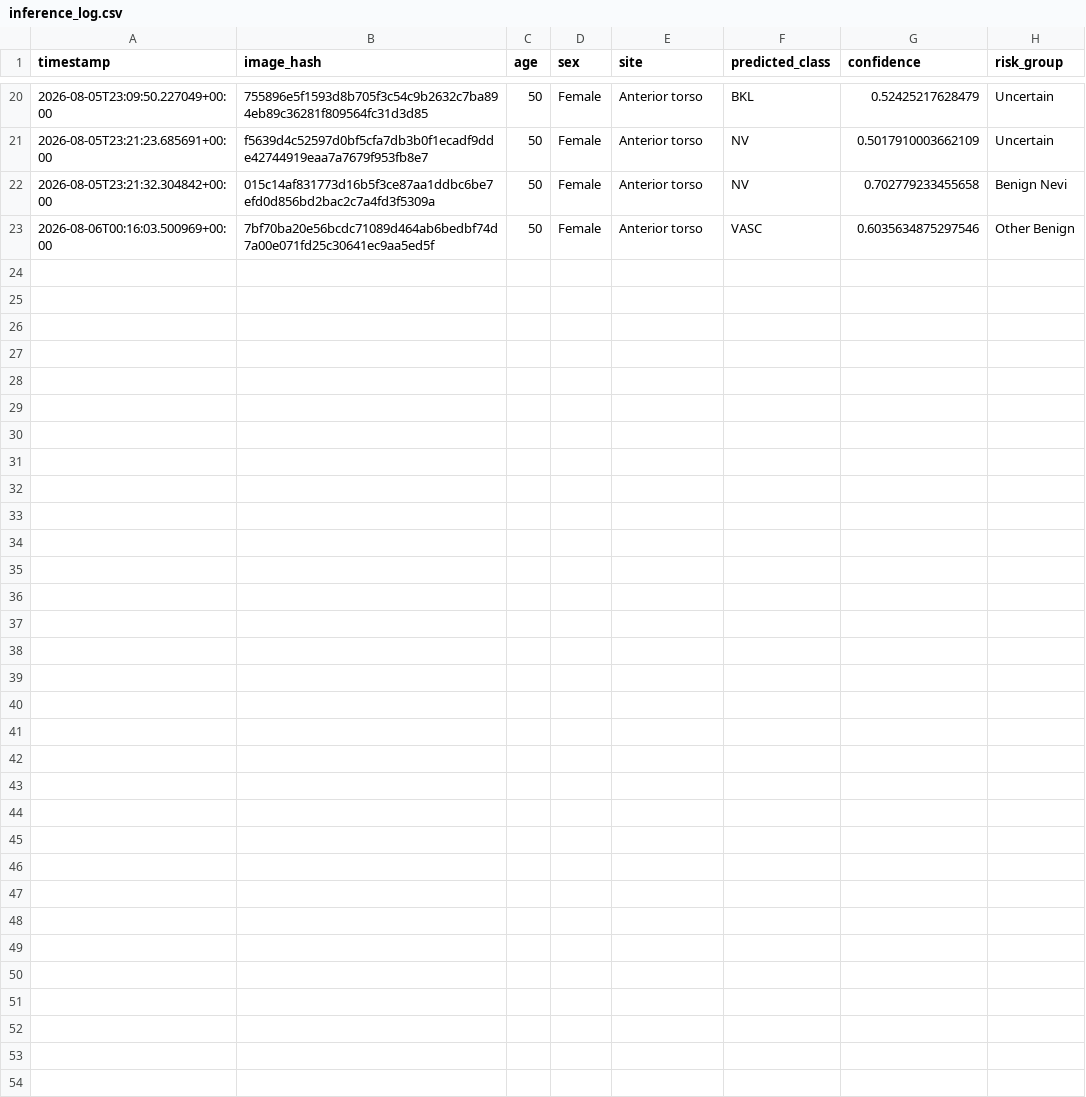
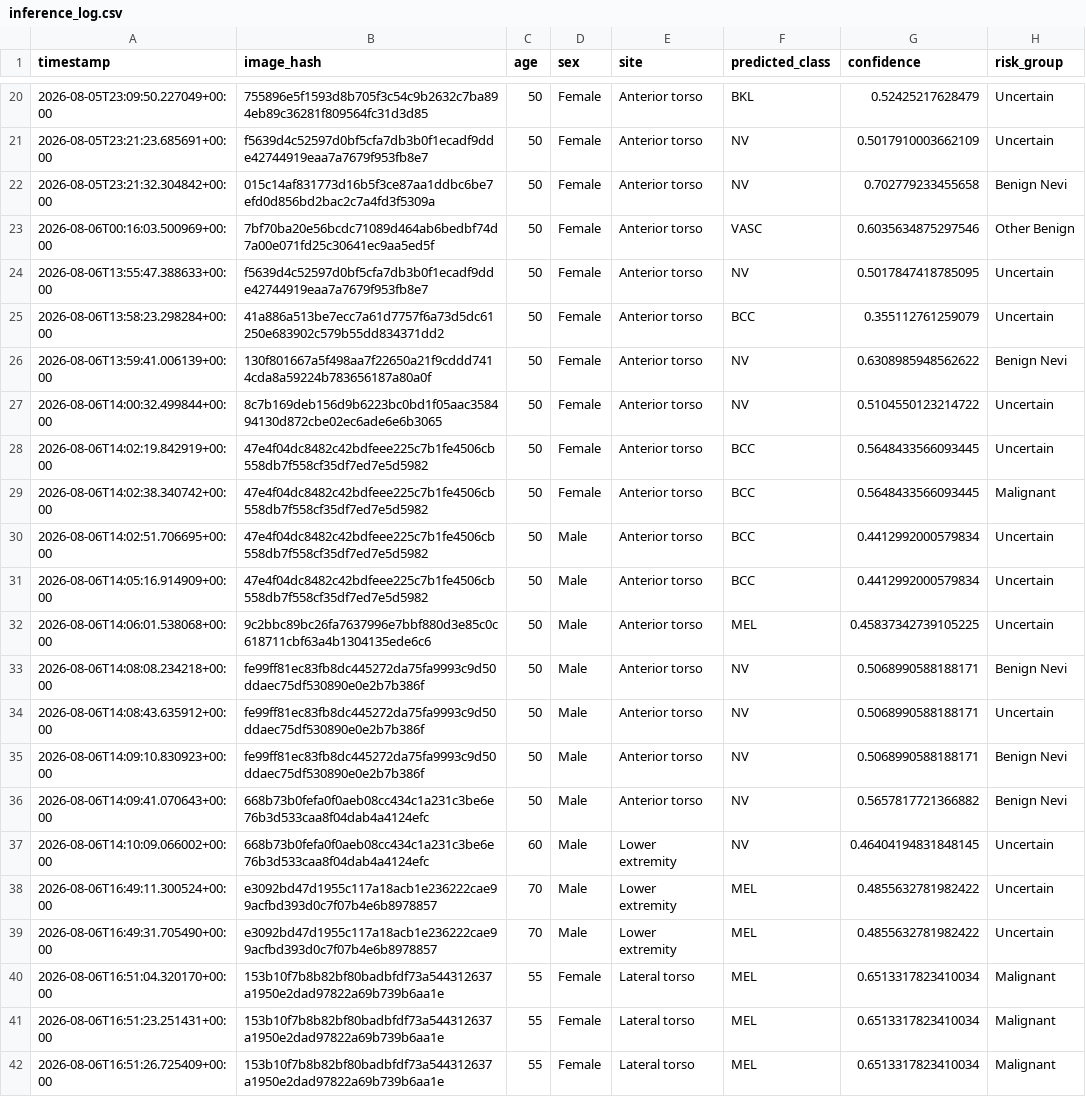
Before and after one commit to Dev-Toido/DermaScan-AI-All-versions, a CSV file: v4/backend/inference_log.csv, drawn as a sheet; only a part is shown, gaps mark what is left out; the diff names each change by its address in the sheet, - before the commit and + after, or states it on an @@ line.

Commit message:
chore: update inference log with new patient records

```diff
--- a/v4/backend/inference_log.csv
+++ b/v4/backend/inference_log.csv
+row 24: 2026-08-06T13:55:47.388633+00:00 | f5639d4c52597d0bf5cfa7db3b0f1ecadf9dde42744919eaa7a7679f953fb8e7 | 50 | Female | Anterior torso | NV | 0.5017847418785095 | Uncertain
+row 25: 2026-08-06T13:58:23.298284+00:00 | 41a886a513be7ecc7a61d7757f6a73d5dc61250e683902c579b55dd834371dd2 | 50 | Female | Anterior torso | BCC | 0.355112761259079 | Uncertain
+row 26: 2026-08-06T13:59:41.006139+00:00 | 130f801667a5f498aa7f22650a21f9cddd7414cda8a59224b783656187a80a0f | 50 | Female | Anterior torso | NV | 0.6308985948562622 | Benign Nevi
+row 27: 2026-08-06T14:00:32.499844+00:00 | 8c7b169deb156d9b6223bc0bd1f05aac358494130d872cbe02ec6ade6e6b3065 | 50 | Female | Anterior torso | NV | 0.5104550123214722 | Uncertain
+row 28: 2026-08-06T14:02:19.842919+00:00 | 47e4f04dc8482c42bdfeee225c7b1fe4506cb558db7f558cf35df7ed7e5d5982 | 50 | Female | Anterior torso | BCC | 0.5648433566093445 | Uncertain
+row 29: 2026-08-06T14:02:38.340742+00:00 | 47e4f04dc8482c42bdfeee225c7b1fe4506cb558db7f558cf35df7ed7e5d5982 | 50 | Female | Anterior torso | BCC | 0.5648433566093445 | Malignant
+row 30: 2026-08-06T14:02:51.706695+00:00 | 47e4f04dc8482c42bdfeee225c7b1fe4506cb558db7f558cf35df7ed7e5d5982 | 50 | Male | Anterior torso | BCC | 0.4412992000579834 | Uncertain
+row 31: 2026-08-06T14:05:16.914909+00:00 | 47e4f04dc8482c42bdfeee225c7b1fe4506cb558db7f558cf35df7ed7e5d5982 | 50 | Male | Anterior torso | BCC | 0.4412992000579834 | Uncertain
+row 32: 2026-08-06T14:06:01.538068+00:00 | 9c2bbc89bc26fa7637996e7bbf880d3e85c0c618711cbf63a4b1304135ede6c6 | 50 | Male | Anterior torso | MEL | 0.45837342739105225 | Uncertain
+row 33: 2026-08-06T14:08:08.234218+00:00 | fe99ff81ec83fb8dc445272da75fa9993c9d50ddaec75df530890e0e2b7b386f | 50 | Male | Anterior torso | NV | 0.5068990588188171 | Benign Nevi
+row 34: 2026-08-06T14:08:43.635912+00:00 | fe99ff81ec83fb8dc445272da75fa9993c9d50ddaec75df530890e0e2b7b386f | 50 | Male | Anterior torso | NV | 0.5068990588188171 | Uncertain
+row 35: 2026-08-06T14:09:10.830923+00:00 | fe99ff81ec83fb8dc445272da75fa9993c9d50ddaec75df530890e0e2b7b386f | 50 | Male | Anterior torso | NV | 0.5068990588188171 | Benign Nevi
+row 36: 2026-08-06T14:09:41.070643+00:00 | 668b73b0fefa0f0aeb08cc434c1a231c3be6e76b3d533caa8f04dab4a4124efc | 50 | Male | Anterior torso | NV | 0.5657817721366882 | Benign Nevi
+row 37: 2026-08-06T14:10:09.066002+00:00 | 668b73b0fefa0f0aeb08cc434c1a231c3be6e76b3d533caa8f04dab4a4124efc | 60 | Male | Lower extremity | NV | 0.46404194831848145 | Uncertain
+row 38: 2026-08-06T16:49:11.300524+00:00 | e3092bd47d1955c117a18acb1e236222cae99acfbd393d0c7f07b4e6b8978857 | 70 | Male | Lower extremity | MEL | 0.4855632781982422 | Uncertain
+row 39: 2026-08-06T16:49:31.705490+00:00 | e3092bd47d1955c117a18acb1e236222cae99acfbd393d0c7f07b4e6b8978857 | 70 | Male | Lower extremity | MEL | 0.4855632781982422 | Uncertain
+row 40: 2026-08-06T16:51:04.320170+00:00 | 153b10f7b8b82bf80badbfdf73a544312637a1950e2dad97822a69b739b6aa1e | 55 | Female | Lateral torso | MEL | 0.6513317823410034 | Malignant
+row 41: 2026-08-06T16:51:23.251431+00:00 | 153b10f7b8b82bf80badbfdf73a544312637a1950e2dad97822a69b739b6aa1e | 55 | Female | Lateral torso | MEL | 0.6513317823410034 | Malignant
+row 42: 2026-08-06T16:51:26.725409+00:00 | 153b10f7b8b82bf80badbfdf73a544312637a1950e2dad97822a69b739b6aa1e | 55 | Female | Lateral torso | MEL | 0.6513317823410034 | Malignant
```
